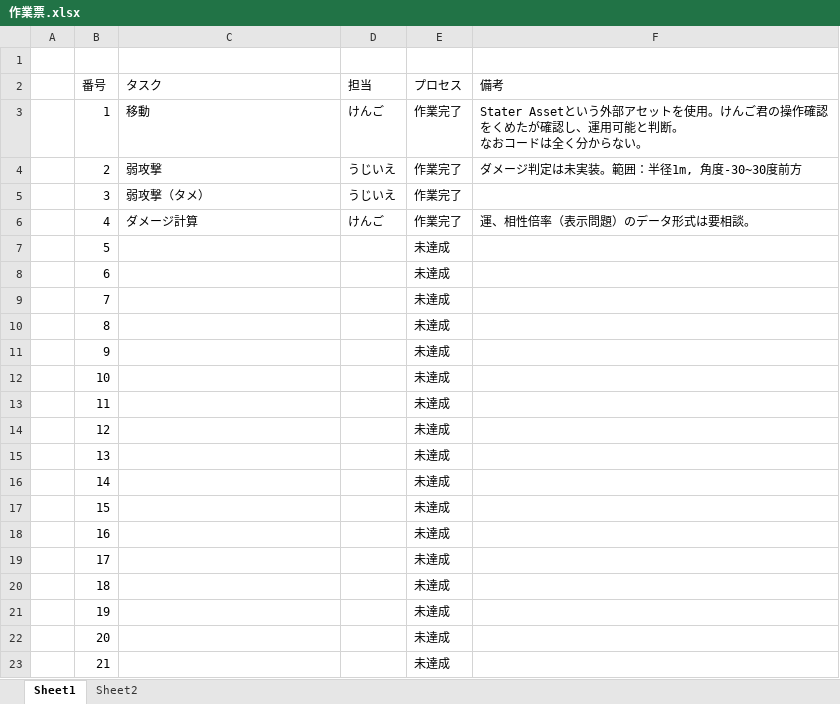
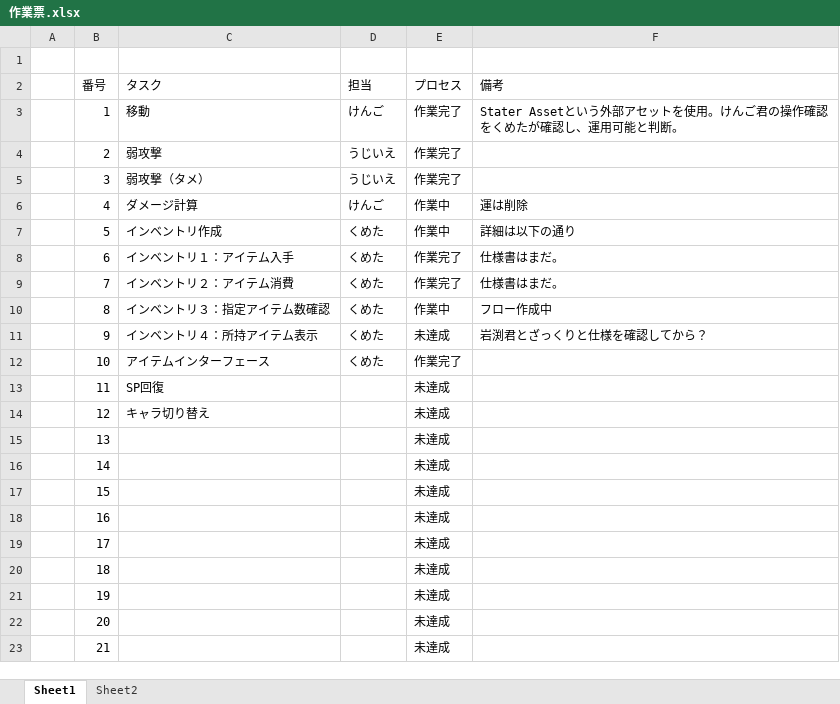
Before and after one commit to daiki062417-blip/Project-Chi2, an Excel workbook: 作業票.xlsx, sheet Sheet1, drawn as a sheet; values as stored, in another font and other column widths than the file's, no borders; conditional formats not drawn; ↵ is a line break in a cell; the diff names each change by its address in the sheet, - before the commit and + after, or states it on an @@ line.

Commit message:
Update WorkTable

```diff
--- a/作業票.xlsx (sheet Sheet1)
+++ b/作業票.xlsx (sheet Sheet1)
-F3 (備考): …と判断。 ↵ なおコードは全く分からない。
+F3 (備考): …と判断。
-F4 (備考): ダメージ判定は未実装。範囲：半径1m, 角度-30~30度前方
+F4 (備考): (empty)
-E6 (プロセス): 作業完了
+E6 (プロセス): 作業中
-F6 (備考): 運、相性倍率（表示問題）のデータ形式は要相談。
+F6 (備考): 運は削除
-C7 (タスク): (empty)
+C7 (タスク): インベントリ作成
-D7:D12 (担当): (empty)
+D7:D12 (担当): くめた
-E7 (プロセス): 未達成
+E7 (プロセス): 作業中
-F7 (備考): (empty)
+F7 (備考): 詳細は以下の通り
-C8 (タスク): (empty)
+C8 (タスク): インベントリ１：アイテム入手
-E8:E9 (プロセス): 未達成
+E8:E9 (プロセス): 作業完了
-F8:F9 (備考): (empty)
+F8:F9 (備考): 仕様書はまだ。
-C9 (タスク): (empty)
+C9 (タスク): インベントリ２：アイテム消費
-C10 (タスク): (empty)
+C10 (タスク): インベントリ３：指定アイテム数確認
-E10 (プロセス): 未達成
+E10 (プロセス): 作業中
-F10 (備考): (empty)
+F10 (備考): フロー作成中
-C11 (タスク): (empty)
+C11 (タスク): インベントリ４：所持アイテム表示
-F11 (備考): (empty)
+F11 (備考): 岩渕君とざっくりと仕様を確認してから？
-C12 (タスク): (empty)
+C12 (タスク): アイテムインターフェース
-E12 (プロセス): 未達成
+E12 (プロセス): 作業完了
-C13 (タスク): (empty)
+C13 (タスク): SP回復
-C14 (タスク): (empty)
+C14 (タスク): キャラ切り替え
```
Also changed, not shown: 3 other files.
